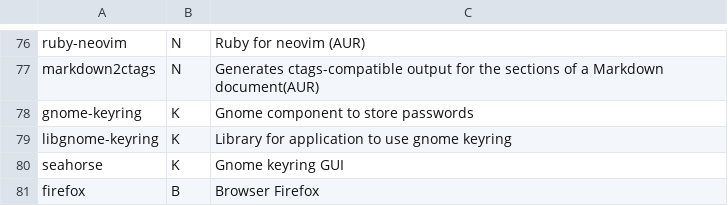
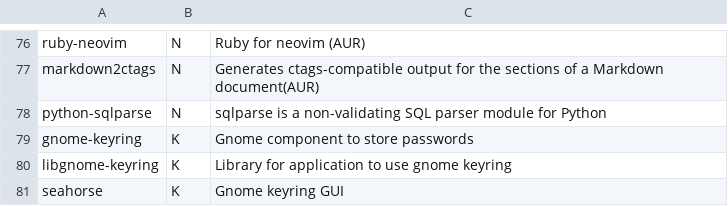
Before and after one commit to Phantas0s/ArchInstall, a CSV file: progs.csv, drawn as a sheet; only a part is shown, gaps mark what is left out; the shorter side is filled out with more unchanged rows.

Commit message:
Add sql parse to format sql in vim

```diff
--- a/progs.csv
+++ b/progs.csv
@@ -77,2 +77,3 @@ ruby-neovim,N,Ruby for neovim (AUR),
 markdown2ctags,N,Generates ctags-compatible output for the sections of a Markdown document(AUR),
+python-sqlparse,N,sqlparse is a non-validating SQL parser module for Python,
 gnome-keyring,K,Gnome component to store passwords,
```
